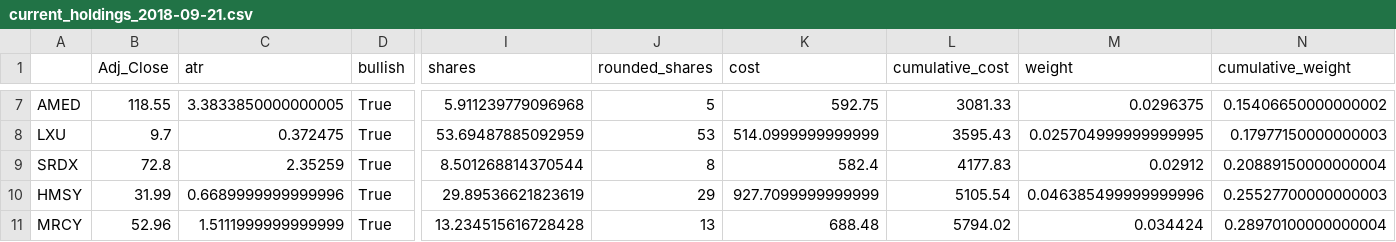
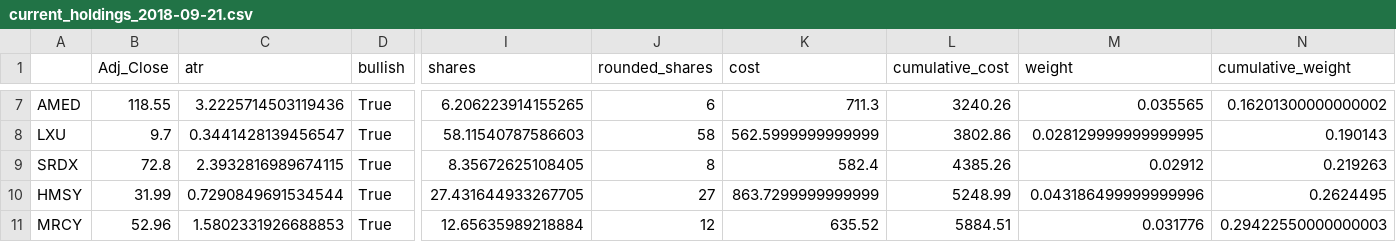
Before and after one commit to nateGeorge/stocks_on_the_move_strategy, a CSV file: current_holdings_2018-09-21.csv, drawn as a sheet; only a part is shown, gaps mark what is left out; the diff covers the shown part only; the diff names each change by its address in the sheet, - before the commit and + after, or states it on an @@ line.

```diff
--- a/current_holdings_2018-09-21.csv
+++ b/current_holdings_2018-09-21.csv
-C7 (atr): 3.3833850000000005
+C7 (atr): 3.2225714503119436
-I7 (shares): 5.911239779096968
+I7 (shares): 6.206223914155265
-J7 (rounded_shares): 5
+J7 (rounded_shares): 6
-K7 (cost): 592.75
+K7 (cost): 711.3
-L7 (cumulative_cost): 3081.33
+L7 (cumulative_cost): 3240.26
-M7 (weight): 0.0296375
+M7 (weight): 0.035565
-N7 (cumulative_weight): 0.15406650000000002
+N7 (cumulative_weight): 0.16201300000000002
-C8 (atr): 0.372475
+C8 (atr): 0.3441428139456547
-I8 (shares): 53.69487885092959
+I8 (shares): 58.11540787586603
-J8 (rounded_shares): 53
+J8 (rounded_shares): 58
-K8 (cost): 514.0999999999999
+K8 (cost): 562.5999999999999
-L8 (cumulative_cost): 3595.43
+L8 (cumulative_cost): 3802.86
-M8 (weight): 0.025704999999999995
+M8 (weight): 0.028129999999999995
-N8 (cumulative_weight): 0.17977150000000003
+N8 (cumulative_weight): 0.190143
-C9 (atr): 2.35259
+C9 (atr): 2.3932816989674115
-I9 (shares): 8.501268814370544
+I9 (shares): 8.35672625108405
-L9 (cumulative_cost): 4177.83
+L9 (cumulative_cost): 4385.26
-N9 (cumulative_weight): 0.20889150000000004
+N9 (cumulative_weight): 0.219263
-C10 (atr): 0.6689999999999996
+C10 (atr): 0.7290849691534544
-I10 (shares): 29.89536621823619
+I10 (shares): 27.431644933267705
-J10 (rounded_shares): 29
+J10 (rounded_shares): 27
-K10 (cost): 927.7099999999999
+K10 (cost): 863.7299999999999
-L10 (cumulative_cost): 5105.54
+L10 (cumulative_cost): 5248.99
-M10 (weight): 0.046385499999999996
+M10 (weight): 0.043186499999999996
-N10 (cumulative_weight): 0.25527700000000003
+N10 (cumulative_weight): 0.2624495
-C11 (atr): 1.5111999999999999
+C11 (atr): 1.5802331926688853
-I11 (shares): 13.234515616728428
+I11 (shares): 12.65635989218884
-J11 (rounded_shares): 13
+J11 (rounded_shares): 12
-K11 (cost): 688.48
+K11 (cost): 635.52
-L11 (cumulative_cost): 5794.02
+L11 (cumulative_cost): 5884.51
-M11 (weight): 0.034424
+M11 (weight): 0.031776
-N11 (cumulative_weight): 0.28970100000000004
+N11 (cumulative_weight): 0.29422550000000003
```
Also changed, not shown: 1 removed row and 150 edited cells elsewhere in this file, filtered_df_2018-09-21.csv, filtered_df_2018-09-24.csv, 4 other files.
